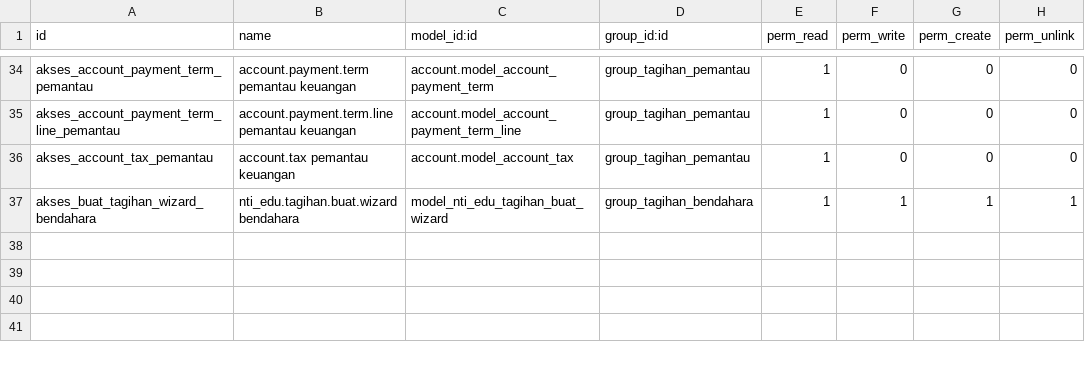
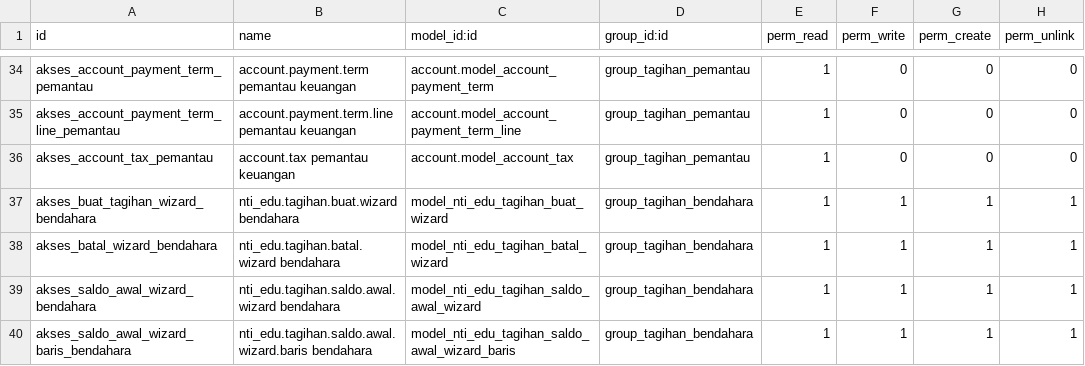
Before and after one commit to haydaralghifari123/ERP-SEKOLAH, a CSV file: nti_edu_tagihan/security/ir.model.access.csv, drawn as a sheet; only a part is shown, gaps mark what is left out; the diff names each change by its address in the sheet, - before the commit and + after, or states it on an @@ line.

Commit message:
nti_edu_tagihan: batal tagihan, tunggakan awal, potongan mundur lewat nota kredit

```diff
--- a/nti_edu_tagihan/security/ir.model.access.csv
+++ b/nti_edu_tagihan/security/ir.model.access.csv
+row 38: akses_batal_wizard_bendahara | nti_edu.tagihan.batal.wizard bendahara | model_nti_edu_tagihan_batal_wizard | group_tagihan_bendahara | 1 | 1 | 1 | 1
+row 39: akses_saldo_awal_wizard_bendahara | nti_edu.tagihan.saldo.awal.wizard bendahara | model_nti_edu_tagihan_saldo_awal_wizard | group_tagihan_bendahara | 1 | 1 | 1 | 1
+row 40: akses_saldo_awal_wizard_baris_bendahara | nti_edu.tagihan.saldo.awal.wizard.baris bendahara | model_nti_edu_tagihan_saldo_awal_wizard_baris | group_tagihan_bendahara | 1 | 1 | 1 | 1
```
Also changed, not shown: 13 other files.
